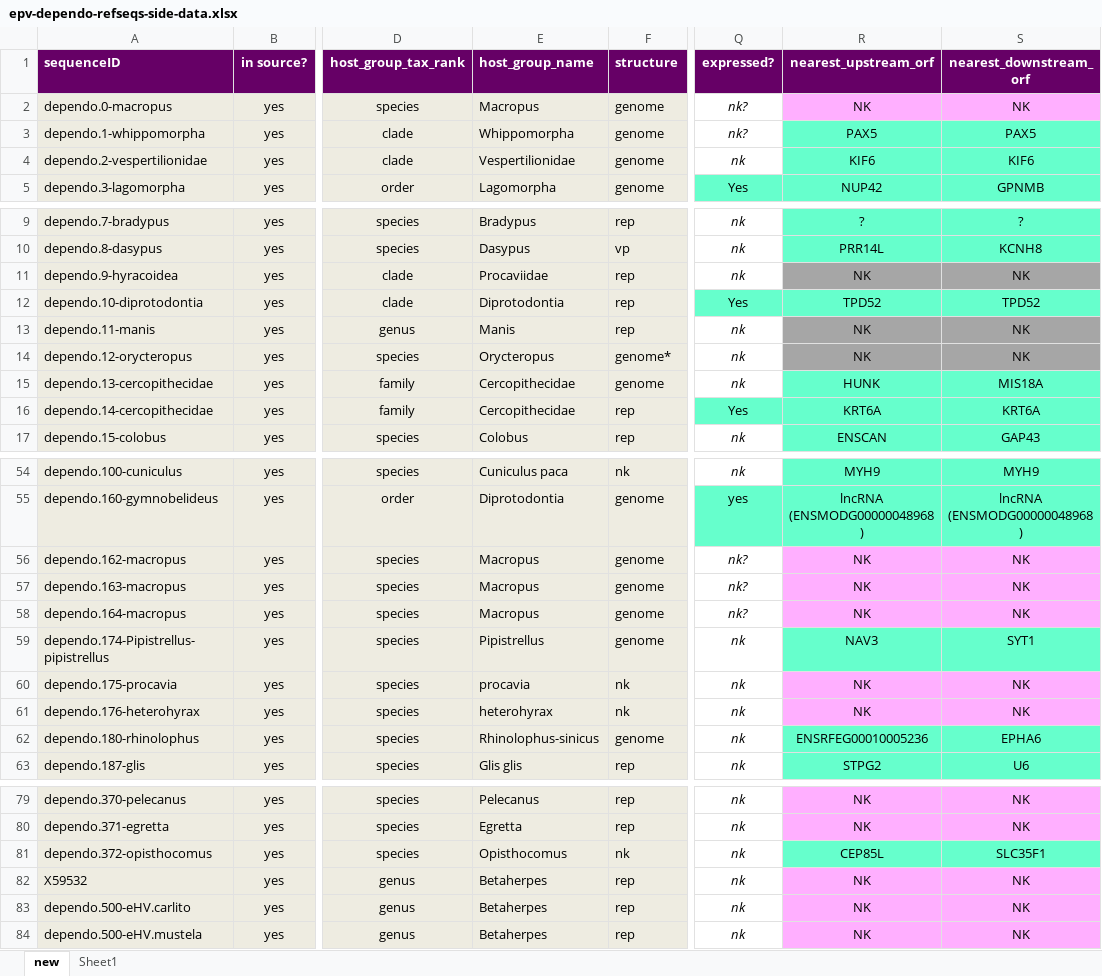
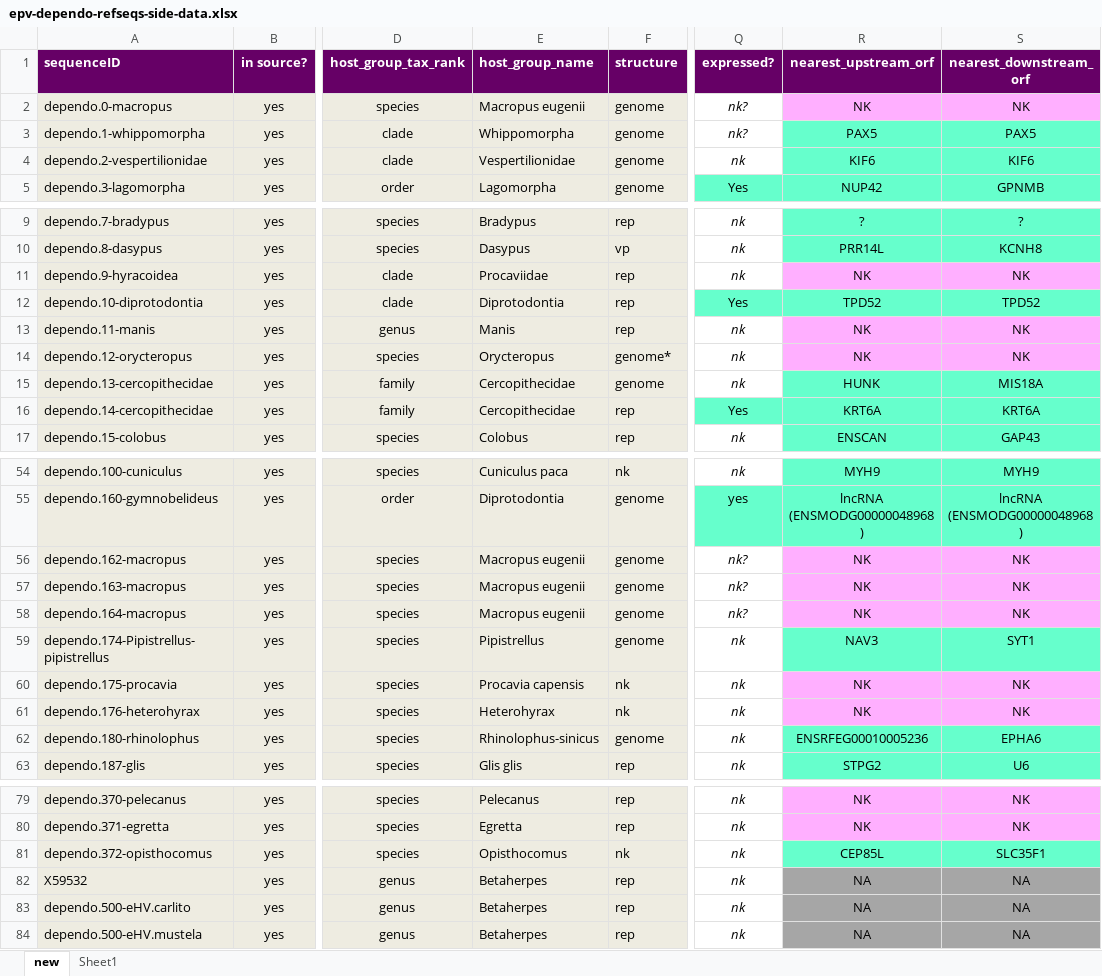
Before and after one commit to giffordlabcvr/Parvovirus-GLUE, an Excel workbook: tabular/eve/parvovirinae/epv-dependo-refseqs-side-data.xlsx, sheet new, drawn as a sheet; only a part is shown, gaps mark what is left out; values as stored, in another font and other column widths than the file's, no borders; the diff covers the shown part only; the diff names each change by its address in the sheet, - before the commit and + after, or states it on an @@ line.

Commit message:
Refactor dependo EPVs - tidy up, remove mac legacy formatting

```diff
--- a/tabular/eve/parvovirinae/epv-dependo-refseqs-side-data.xlsx (sheet new)
+++ b/tabular/eve/parvovirinae/epv-dependo-refseqs-side-data.xlsx (sheet new)
-E2 (host_group_name): Macropus
+E2 (host_group_name): Macropus eugenii
-R11:S11 fill: #A6A6A6
+R11:S11 fill: #FFAFFF
-R13:S14 fill: #A6A6A6
+R13:S14 fill: #FFAFFF
-E56:E58 (host_group_name): Macropus
+E56:E58 (host_group_name): Macropus eugenii
-E60 (host_group_name): procavia
+E60 (host_group_name): Procavia capensis
-E61 (host_group_name): heterohyrax
+E61 (host_group_name): Heterohyrax
-R82:R84 (nearest_upstream_orf): NK
+R82:R84 (nearest_upstream_orf): NA
-R82:S84 fill: #FFAFFF
+R82:S84 fill: #A6A6A6
-S82:S84 (nearest_downstream_orf): NK
+S82:S84 (nearest_downstream_orf): NA
```
Also changed, not shown: cell formats elsewhere in this sheet, 27 other files.
